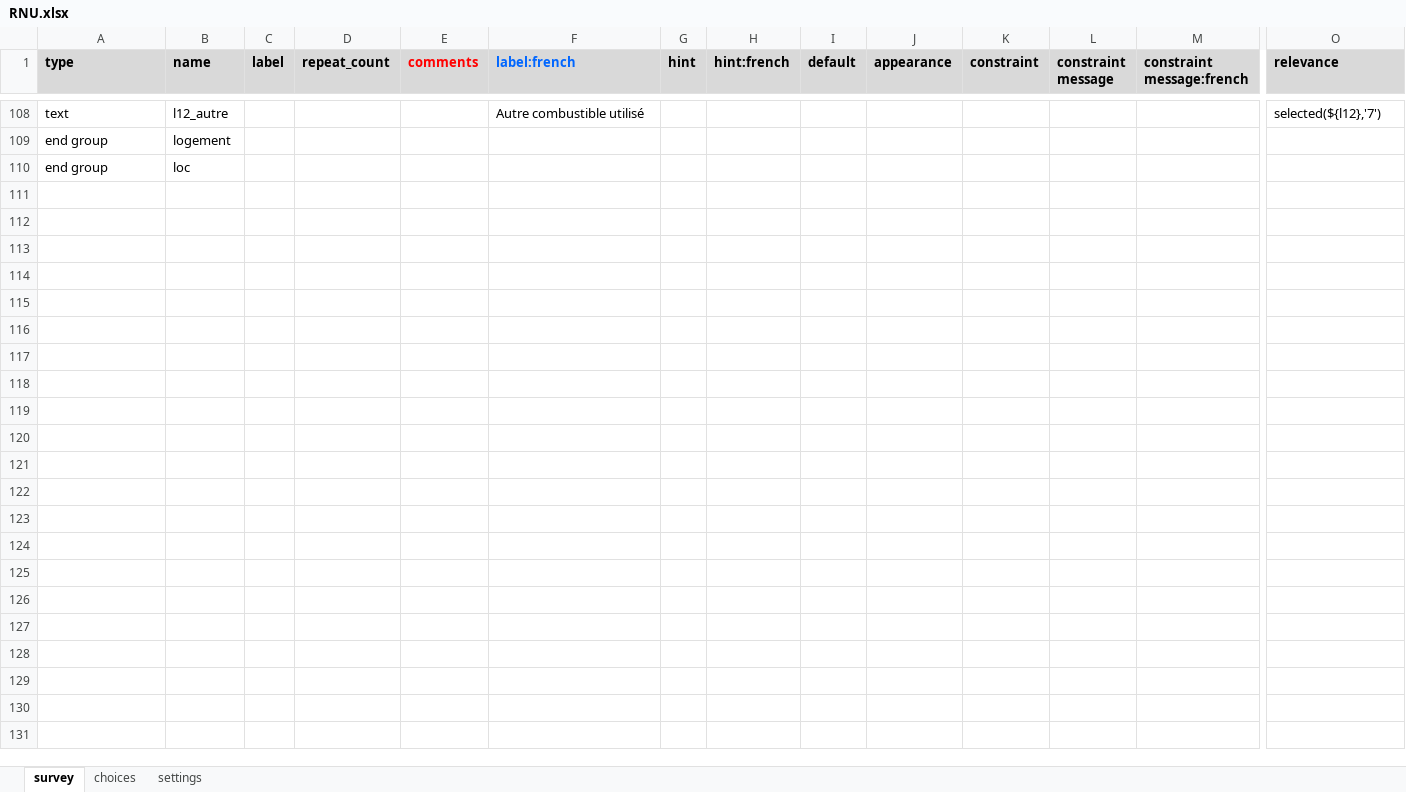
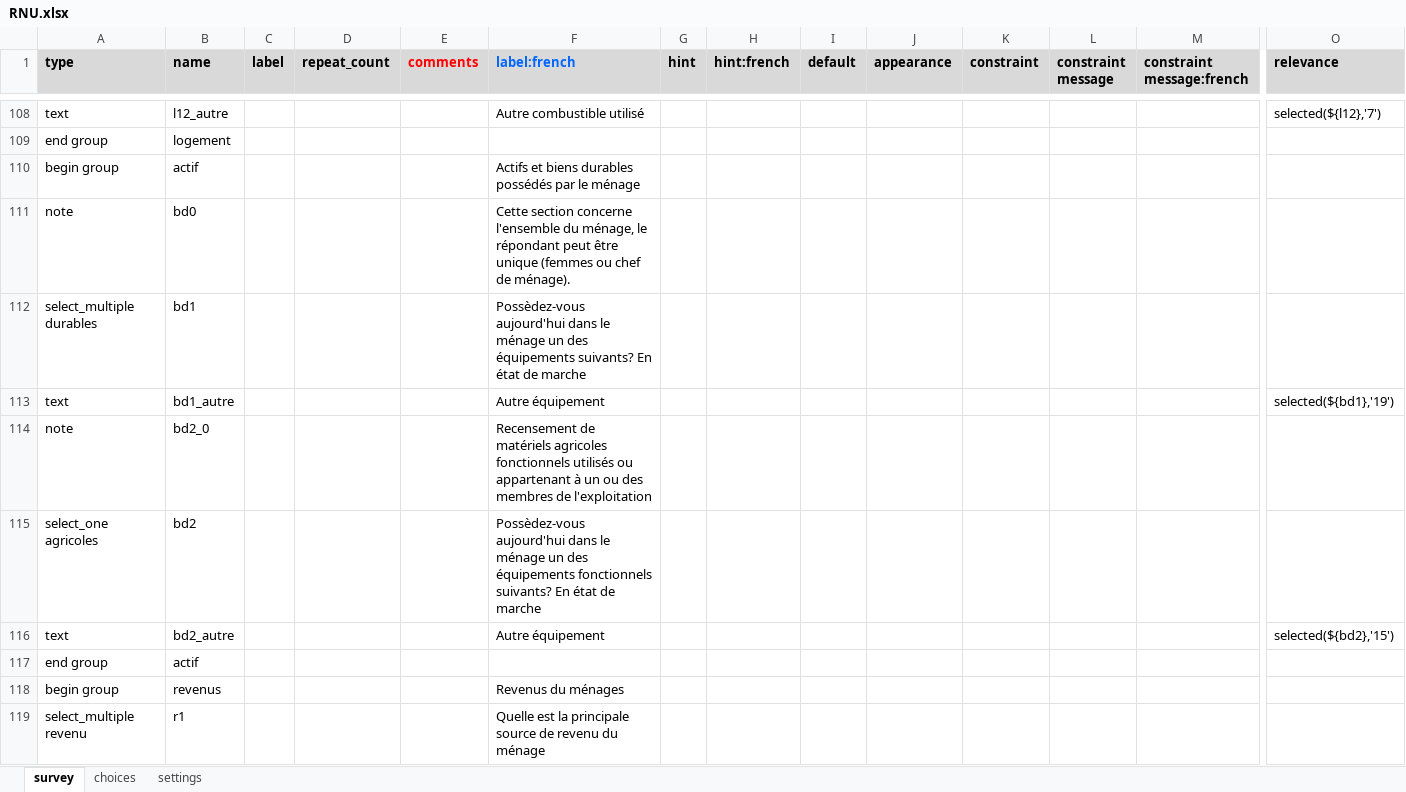
Before and after one commit to Abson-dev/ISRA-RNU, an Excel workbook: Project report/Ouputs/ODK/RNU.xlsx, sheet survey, drawn as a sheet; only a part is shown, gaps mark what is left out; values as stored, in another font and other column widths than the file's, no borders; conditional formats not drawn; addresses are those after the commit; rows hold the shown columns only; the diff covers the shown part only; the diff names each change by its address in the sheet, - before the commit and + after, or states it on an @@ line.

Commit message:
Update RNU.xlsx

```diff
--- a/Project report/Ouputs/ODK/RNU.xlsx (sheet survey)
+++ b/Project report/Ouputs/ODK/RNU.xlsx (sheet survey)
+row 110: begin group | actif |  |  |  | Actifs et biens durables possédés par le ménage
+row 111: note | bd0 |  |  |  | Cette section concerne l'ensemble du ménage, le répondant peut être unique (femmes ou chef de ménage).
+row 112: select_multiple durables | bd1 |  |  |  | Possèdez-vous aujourd'hui dans le ménage un des équipements suivants? En état de marche
+row 113: text | bd1_autre |  |  |  | Autre équipement |  |  |  |  |  |  |  | selected(${bd1},'19')
+row 114: note | bd2_0 |  |  |  | Recensement de matériels agricoles fonctionnels utilisés ou appartenant à un ou des membres de l'exploitation
+row 115: select_one agricoles | bd2 |  |  |  | Possèdez-vous aujourd'hui dans le ménage un des équipements fonctionnels suivants? En état de marche
+row 116: text | bd2_autre |  |  |  | Autre équipement |  |  |  |  |  |  |  | selected(${bd2},'15')
-B117 (name): loc
+B117 (name): actif
+row 118: begin group | revenus |  |  |  | Revenus du ménages
+row 119: select_multiple revenu | r1 |  |  |  | Quelle est la principale source de revenu du ménage
```
Also changed, not shown: 63 added rows elsewhere in this sheet, sheet choices, sheet settings.
